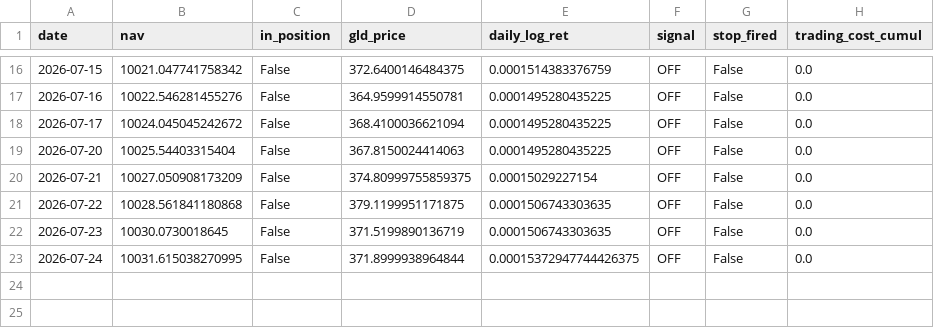
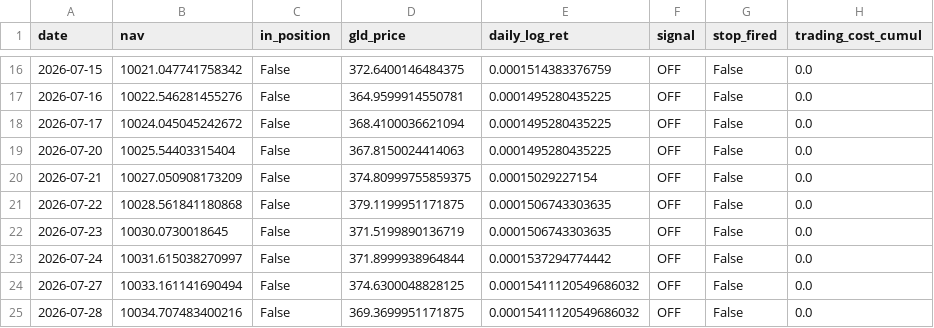
Before and after one commit to Mariokeyrouz/market-dashboard-otp2-paper-trading-, a CSV file: gold_ledger.csv, drawn as a sheet; only a part is shown, gaps mark what is left out.

Commit message:
Daily paper-trading update: 2026-07-28

```diff
--- a/gold_ledger.csv
+++ b/gold_ledger.csv
@@ -22,2 +22,4 @@ date,nav,in_position,gld_price,daily_log_ret,signal,stop_fired,trading_cost_cumu
 2026-07-23,10030.0730018645,False,371.5199890136719,0.0001506743303635,OFF,False,0.0
-2026-07-24,10031.615038270995,False,371.8999938964844,0.00015372947744426375,OFF,False,0.0
+2026-07-24,10031.615038270997,False,371.8999938964844,0.0001537294774442,OFF,False,0.0
+2026-07-27,10033.161141690494,False,374.6300048828125,0.00015411120549686032,OFF,False,0.0
+2026-07-28,10034.707483400216,False,369.3699951171875,0.00015411120549686032,OFF,False,0.0
```
Also changed, not shown: 1 other file.
